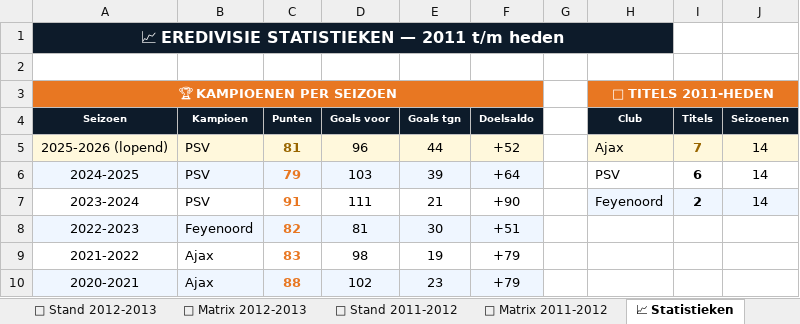
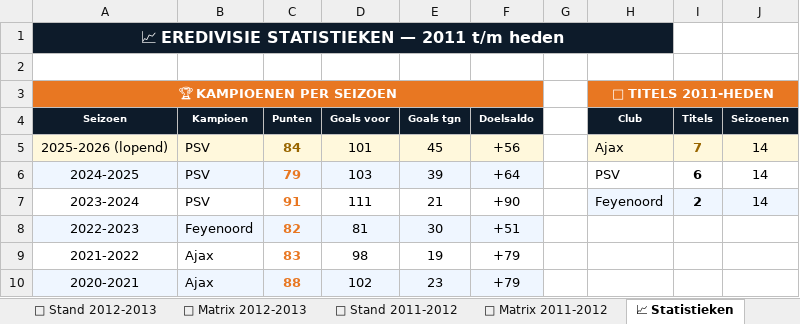
Before and after one commit to Graceland1502/Eredivisie, an Excel workbook: Eredivisie_Live.xlsx, sheet 📈 Statistieken, drawn as a sheet; only a part is shown; values as stored, in another font and other column widths than the file's, no borders; charts and pictures not drawn; the diff names each change by its address in the sheet, - before the commit and + after, or states it on an @@ line.

```diff
--- a/Eredivisie_Live.xlsx (sheet 📈 Statistieken)
+++ b/Eredivisie_Live.xlsx (sheet 📈 Statistieken)
-C5 (Punten): 81
+C5 (Punten): 84
-D5 (Goals voor): 96
+D5 (Goals voor): 101
-E5 (Goals tgn): 44
+E5 (Goals tgn): 45
-F5 (Doelsaldo): +52
+F5 (Doelsaldo): +56
```
Also changed, not shown: sheet 📊 Live Stand 2025-2026, sheet ⚽ Matrix 2025-2026.
